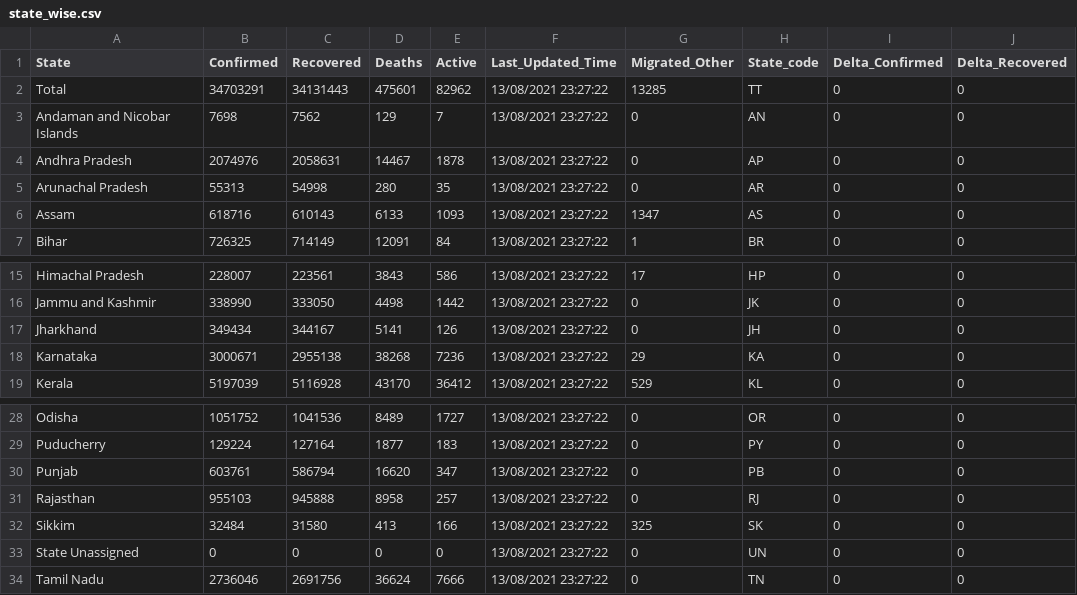
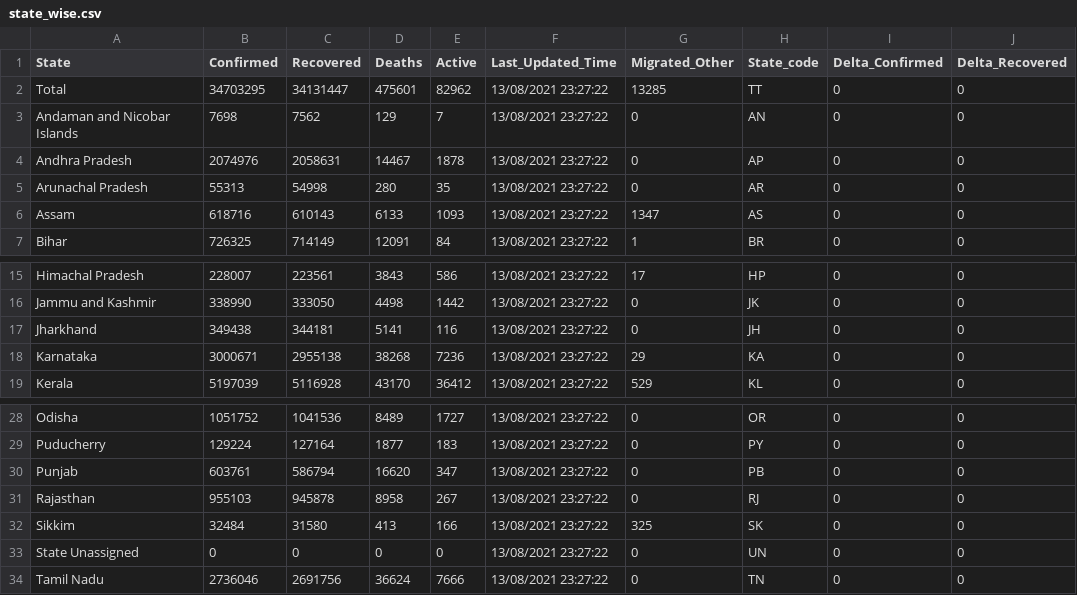
Before and after one commit to keshavashiya/covid19bharat_data, a CSV file: csv/latest/state_wise.csv, drawn as a sheet; only a part is shown, gaps mark what is left out; the diff names each change by its address in the sheet, - before the commit and + after, or states it on an @@ line.

```diff
--- a/csv/latest/state_wise.csv
+++ b/csv/latest/state_wise.csv
-B2 (Confirmed): 34703291
+B2 (Confirmed): 34703295
-C2 (Recovered): 34131443
+C2 (Recovered): 34131447
-B17 (Confirmed): 349434
+B17 (Confirmed): 349438
-C17 (Recovered): 344167
+C17 (Recovered): 344181
-E17 (Active): 126
+E17 (Active): 116
-C31 (Recovered): 945888
+C31 (Recovered): 945878
-E31 (Active): 257
+E31 (Active): 267
```
Also changed, not shown: csv/latest/district_wise.csv, csv/latest/raw_data36.csv, 10 other files.
